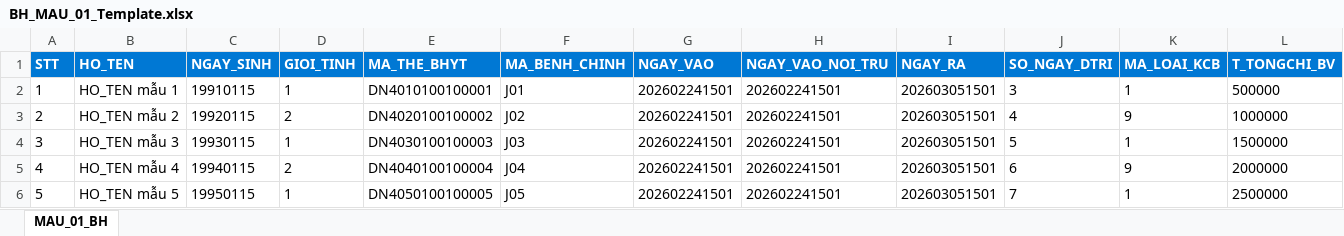
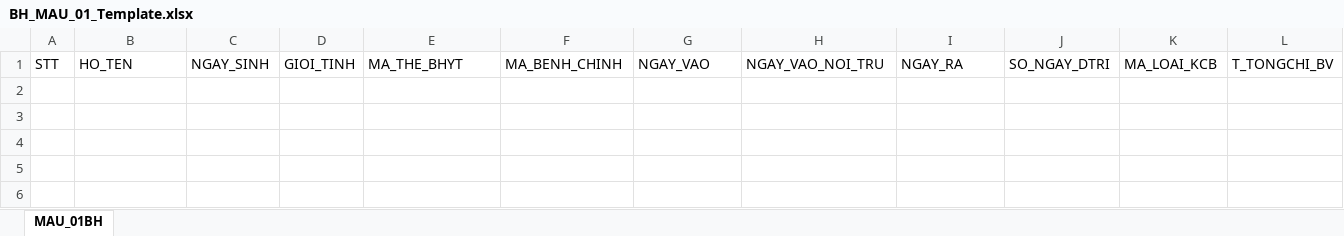
Before and after one commit to nguyendoanminhanh0989-cloud/DOICHIEUBH01-TT25, an Excel workbook: public/templates/tt12/BH_MAU_01_Template.xlsx, sheet MAU_01BH, drawn as a sheet; only a part is shown; values as stored, in another font and other column widths than the file's, no borders; rows hold the shown columns only; the diff covers the shown part only; the diff names each change by its address in the sheet, - before the commit and + after, or states it on an @@ line.

```diff
--- a/public/templates/tt12/BH_MAU_01_Template.xlsx (sheet MAU_01BH)
+++ b/public/templates/tt12/BH_MAU_01_Template.xlsx (sheet MAU_01BH)
-sheet tab: MAU_01_BH
+sheet tab: MAU_01BH
@@ A1:L1 fill: #0078D4 → none, bold: on → off, text colour: #FFFFFF → black @@
-row 2: 1 | HO_TEN mẫu 1 | 19910115 | 1 | DN4010100100001 | J01 | 202602241501 | 202602241501 | 202603051501 | 3 | 1 | 500000
-row 3: 2 | HO_TEN mẫu 2 | 19920115 | 2 | DN4020100100002 | J02 | 202602241501 | 202602241501 | 202603051501 | 4 | 9 | 1000000
-row 4: 3 | HO_TEN mẫu 3 | 19930115 | 1 | DN4030100100003 | J03 | 202602241501 | 202602241501 | 202603051501 | 5 | 1 | 1500000
-row 5: 4 | HO_TEN mẫu 4 | 19940115 | 2 | DN4040100100004 | J04 | 202602241501 | 202602241501 | 202603051501 | 6 | 9 | 2000000
-row 6: 5 | HO_TEN mẫu 5 | 19950115 | 1 | DN4050100100005 | J05 | 202602241501 | 202602241501 | 202603051501 | 7 | 1 | 2500000
```
Also changed, not shown: cell formats elsewhere in this sheet, public/templates/tt12/FileMau_Bang2.xlsx, public/templates/tt12/FileMau_Bang3.xlsx, 16 other files.
